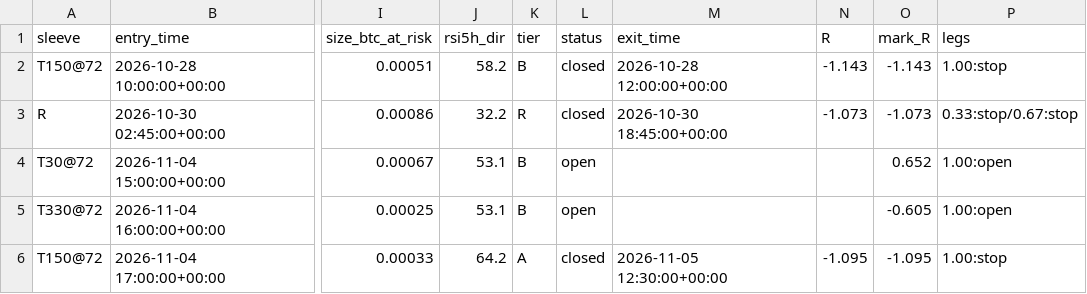
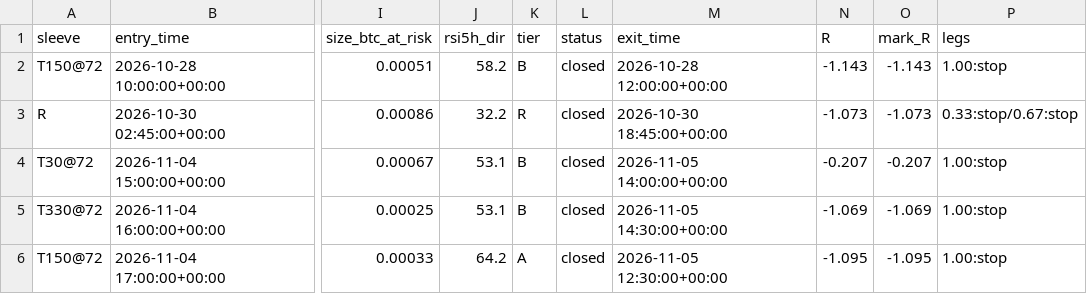
Before and after one commit to betmow/New-repo, a CSV file: bot_reports/latest/shadow_trades.csv, drawn as a sheet; only a part is shown, gaps mark what is left out; the diff names each change by its address in the sheet, - before the commit and + after, or states it on an @@ line.

```diff
--- a/bot_reports/latest/shadow_trades.csv
+++ b/bot_reports/latest/shadow_trades.csv
-L4:L5 (status): open
+L4:L5 (status): closed
-M4 (exit_time): (empty)
+M4 (exit_time): 2026-11-05 14:00:00+00:00
-N4 (R): (empty)
+N4 (R): -0.207
-O4 (mark_R): 0.652
+O4 (mark_R): -0.207
-P4:P5 (legs): 1.00:open
+P4:P5 (legs): 1.00:stop
-M5 (exit_time): (empty)
+M5 (exit_time): 2026-11-05 14:30:00+00:00
-N5 (R): (empty)
+N5 (R): -1.069
-O5 (mark_R): -0.605
+O5 (mark_R): -1.069
```
Also changed, not shown: bot_reports/latest/bars_tail.csv, 5 other files.
